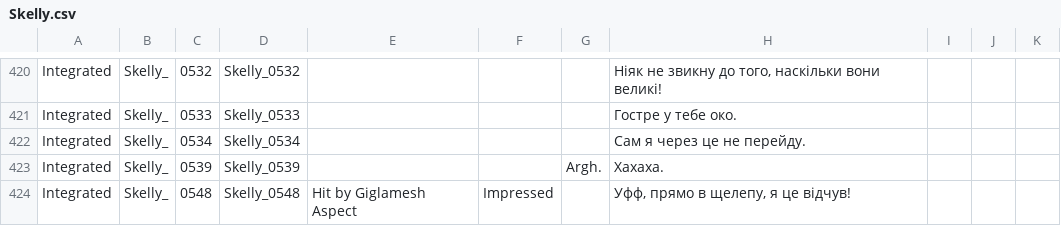
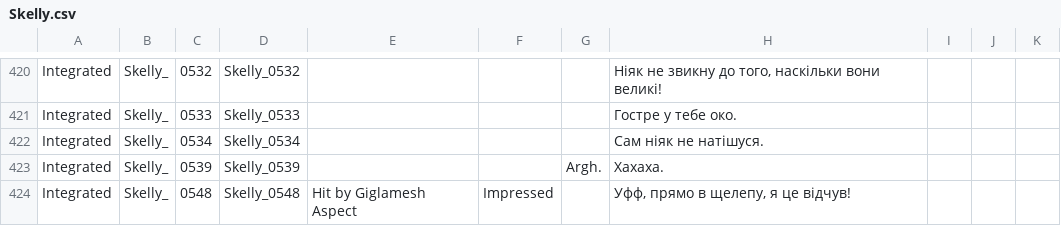
Before and after one commit to MoorASick/Hades_UA, a CSV file: Content/Subtitles/pl/Skelly.csv, drawn as a sheet; only a part is shown, gaps mark what is left out.

Commit message:
fix
контекст не той

```diff
--- a/Content/Subtitles/pl/Skelly.csv
+++ b/Content/Subtitles/pl/Skelly.csv
@@ -421,3 +421,3 @@
 "Integrated","Skelly_","0533","Skelly_0533","","","","Гостре у тебе око.","","",""
-"Integrated","Skelly_","0534","Skelly_0534","","","","Сам я через це не перейду.","","",""
+"Integrated","Skelly_","0534","Skelly_0534","","","","Сам ніяк не натішуся.","","",""
 "Integrated","Skelly_","0539","Skelly_0539","","","Argh.","Хахаха.","","",""
```
